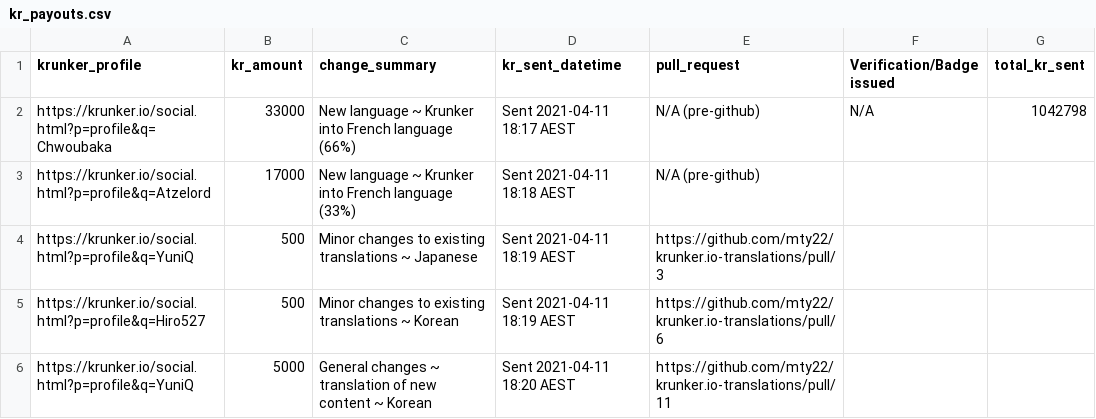
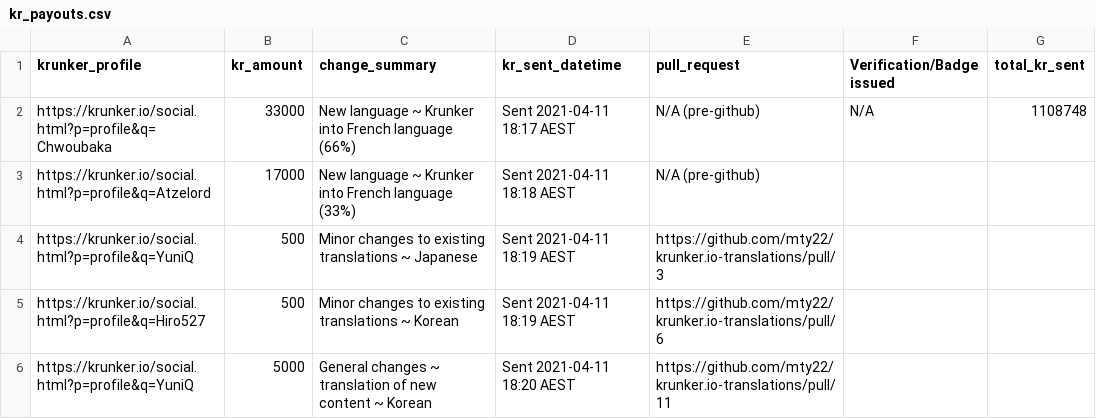
Before and after one commit to mty22/krunker.io-translations, a CSV file: kr_payouts.csv, drawn as a sheet; only a part is shown; the diff covers the shown part only.

```diff
--- a/kr_payouts.csv
+++ b/kr_payouts.csv
@@ -1,3 +1,3 @@
 krunker_profile,kr_amount,change_summary,kr_sent_datetime,pull_request,Verification/Badge issued,total_kr_sent
-https://krunker.io/social.html?p=profile&q=Chwoubaka,33000,New language ~ Krunker into French language (66%),Sent 2021-04-11 18:17 AEST,N/A (pre-github),N/A,1042798
+https://krunker.io/social.html?p=profile&q=Chwoubaka,33000,New language ~ Krunker into French language (66%),Sent 2021-04-11 18:17 AEST,N/A (pre-github),N/A,1108748
 https://krunker.io/social.html?p=profile&q=Atzelord,17000,New language ~ Krunker into French language (33%),Sent 2021-04-11 18:18 AEST,N/A (pre-github),,
```
Also changed, not shown: 20 added rows and 11 edited cells elsewhere in this file.
